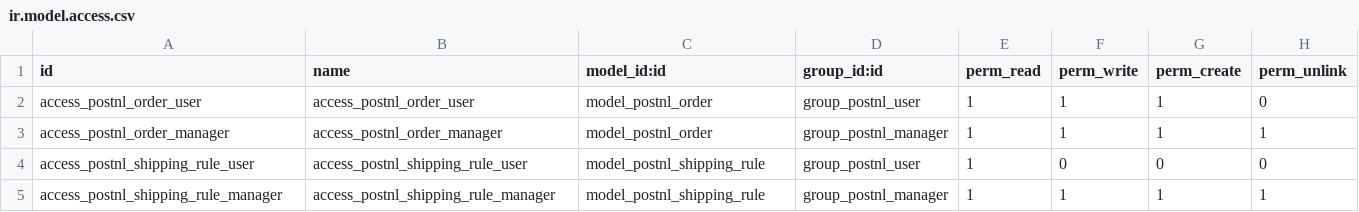
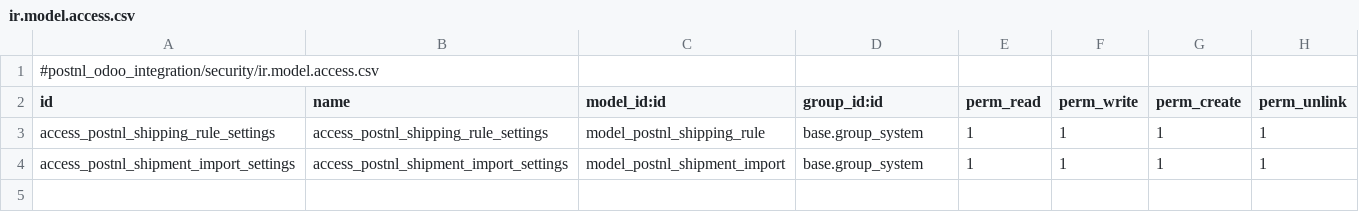
Before and after one commit to devhassan17/Odoo-PostNl-Integration, a CSV file: security/ir.model.access.csv, drawn as a sheet.

```diff
--- a/security/ir.model.access.csv
+++ b/security/ir.model.access.csv
@@ -1,5 +1,4 @@
+#postnl_odoo_integration/security/ir.model.access.csv
 id,name,model_id:id,group_id:id,perm_read,perm_write,perm_create,perm_unlink
-access_postnl_order_user,access_postnl_order_user,model_postnl_order,group_postnl_user,1,1,1,0
-access_postnl_order_manager,access_postnl_order_manager,model_postnl_order,group_postnl_manager,1,1,1,1
-access_postnl_shipping_rule_user,access_postnl_shipping_rule_user,model_postnl_shipping_rule,group_postnl_user,1,0,0,0
-access_postnl_shipping_rule_manager,access_postnl_shipping_rule_manager,model_postnl_shipping_rule,group_postnl_manager,1,1,1,1
+access_postnl_shipping_rule_settings,access_postnl_shipping_rule_settings,model_postnl_shipping_rule,base.group_system,1,1,1,1
+access_postnl_shipment_import_settings,access_postnl_shipment_import_settings,model_postnl_shipment_import,base.group_system,1,1,1,1
```
Also changed, not shown: 33 other files.
